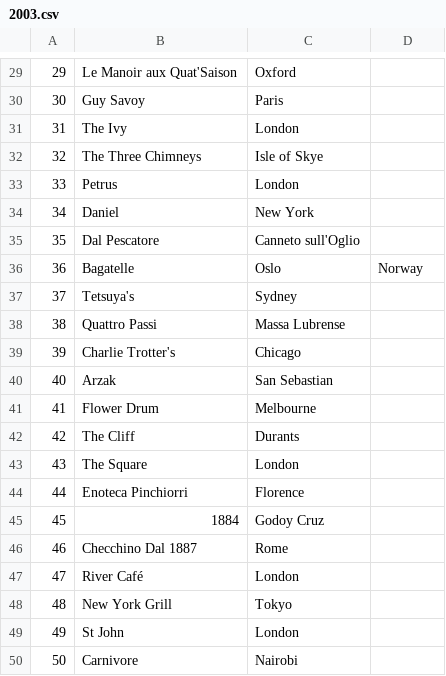
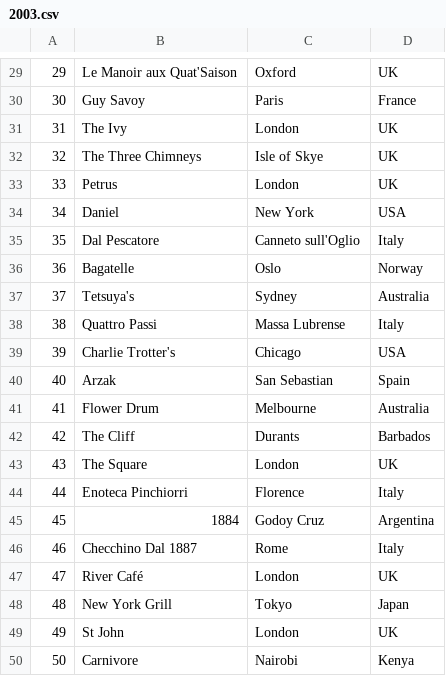
Before and after one commit to Tobi3010/DIS-Project, a CSV file: Data/2003.csv, drawn as a sheet; only a part is shown, gaps mark what is left out; the diff covers the shown part only.

```diff
--- a/Data/2003.csv
+++ b/Data/2003.csv
@@ -29,22 +29,22 @@
-29,Le Manoir aux Quat'Saison,Oxford
-30,Guy Savoy,Paris
-31,The Ivy,London
-32,The Three Chimneys,Isle of Skye
-33,Petrus,London
-34,Daniel,New York
-35,Dal Pescatore,Canneto sull'Oglio
+29,Le Manoir aux Quat'Saison,Oxford,UK
+30,Guy Savoy,Paris,France
+31,The Ivy,London,UK
+32,The Three Chimneys,Isle of Skye,UK
+33,Petrus,London,UK
+34,Daniel,New York,USA
+35,Dal Pescatore,Canneto sull'Oglio,Italy
 36,Bagatelle,Oslo, Norway
-37,Tetsuya's,Sydney
-38,Quattro Passi,Massa Lubrense
-39,Charlie Trotter's,Chicago
-40,Arzak,San Sebastian
-41,Flower Drum,Melbourne
-42,The Cliff,Durants
-43,The Square,London
-44,Enoteca Pinchiorri,Florence
-45,1884,Godoy Cruz
-46,Checchino Dal 1887,Rome
-47,River Café,London
-48,New York Grill,Tokyo
-49,St John,London
-50,Carnivore,Nairobi
+37,Tetsuya's,Sydney,Australia
+38,Quattro Passi,Massa Lubrense,Italy
+39,Charlie Trotter's,Chicago,USA
+40,Arzak,San Sebastian,Spain
+41,Flower Drum,Melbourne,Australia
+42,The Cliff,Durants,Barbados
+43,The Square,London,UK
+44,Enoteca Pinchiorri,Florence,Italy
+45,1884,Godoy Cruz,Argentina
+46,Checchino Dal 1887,Rome,Italy
+47,River Café,London,UK
+48,New York Grill,Tokyo,Japan
+49,St John,London,UK
+50,Carnivore,Nairobi,Kenya
```
Also changed, not shown: 27 edited cells elsewhere in this file, Data/2002.csv, Data/2019.csv, 16 other files.
